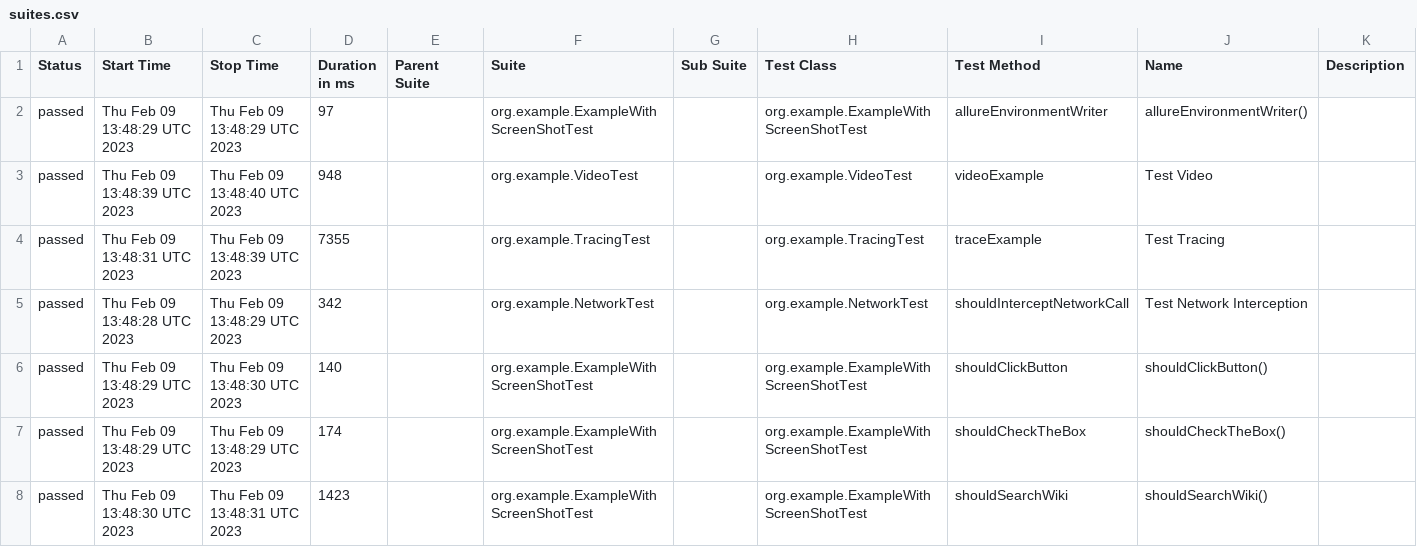
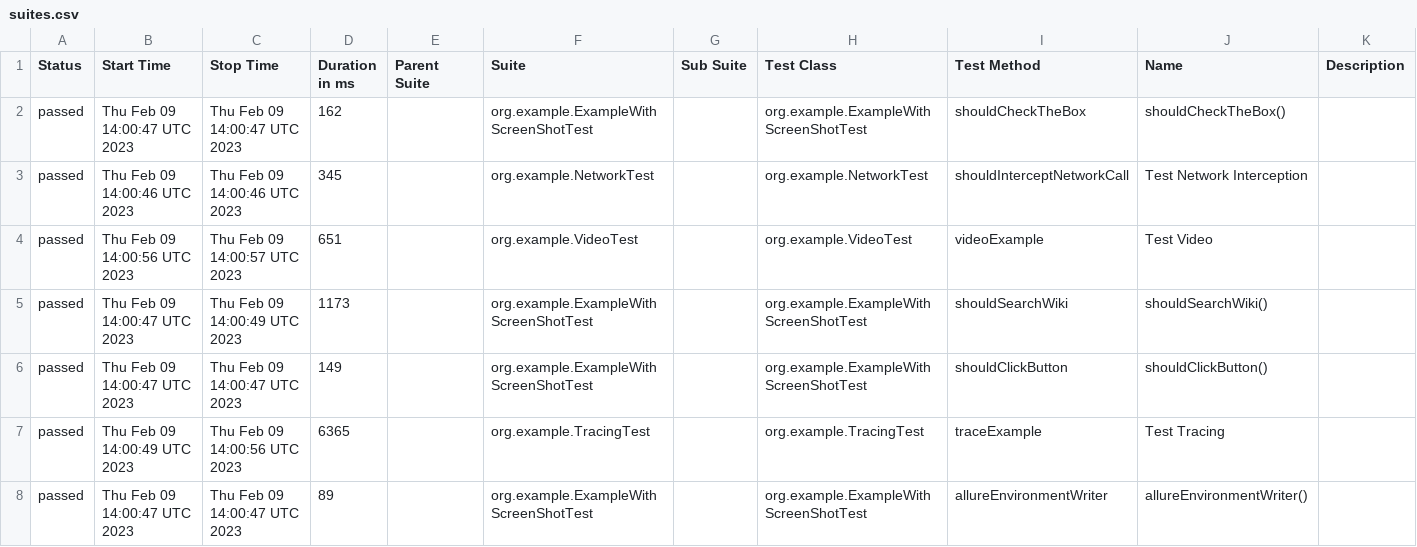
Before and after one commit to mikomatic/playwright-demo, a CSV file: data/suites.csv, drawn as a sheet.

```diff
--- a/data/suites.csv
+++ b/data/suites.csv
@@ -1,8 +1,8 @@
 "Status","Start Time","Stop Time","Duration in ms","Parent Suite","Suite","Sub Suite","Test Class","Test Method","Name","Description"
-"passed","Thu Feb 09 13:48:29 UTC 2023","Thu Feb 09 13:48:29 UTC 2023","97","","org.example.ExampleWithScreenShotTest","","org.example.ExampleWithScreenShotTest","allureEnvironmentWriter","allureEnvironmentWriter()",""
-"passed","Thu Feb 09 13:48:39 UTC 2023","Thu Feb 09 13:48:40 UTC 2023","948","","org.example.VideoTest","","org.example.VideoTest","videoExample","Test Video",""
-"passed","Thu Feb 09 13:48:31 UTC 2023","Thu Feb 09 13:48:39 UTC 2023","7355","","org.example.TracingTest","","org.example.TracingTest","traceExample","Test Tracing",""
-"passed","Thu Feb 09 13:48:28 UTC 2023","Thu Feb 09 13:48:29 UTC 2023","342","","org.example.NetworkTest","","org.example.NetworkTest","shouldInterceptNetworkCall","Test Network Interception",""
-"passed","Thu Feb 09 13:48:29 UTC 2023","Thu Feb 09 13:48:30 UTC 2023","140","","org.example.ExampleWithScreenShotTest","","org.example.ExampleWithScreenShotTest","shouldClickButton","shouldClickButton()",""
-"passed","Thu Feb 09 13:48:29 UTC 2023","Thu Feb 09 13:48:29 UTC 2023","174","","org.example.ExampleWithScreenShotTest","","org.example.ExampleWithScreenShotTest","shouldCheckTheBox","shouldCheckTheBox()",""
-"passed","Thu Feb 09 13:48:30 UTC 2023","Thu Feb 09 13:48:31 UTC 2023","1423","","org.example.ExampleWithScreenShotTest","","org.example.ExampleWithScreenShotTest","shouldSearchWiki","shouldSearchWiki()",""
+"passed","Thu Feb 09 14:00:47 UTC 2023","Thu Feb 09 14:00:47 UTC 2023","162","","org.example.ExampleWithScreenShotTest","","org.example.ExampleWithScreenShotTest","shouldCheckTheBox","shouldCheckTheBox()",""
+"passed","Thu Feb 09 14:00:46 UTC 2023","Thu Feb 09 14:00:46 UTC 2023","345","","org.example.NetworkTest","","org.example.NetworkTest","shouldInterceptNetworkCall","Test Network Interception",""
+"passed","Thu Feb 09 14:00:56 UTC 2023","Thu Feb 09 14:00:57 UTC 2023","651","","org.example.VideoTest","","org.example.VideoTest","videoExample","Test Video",""
+"passed","Thu Feb 09 14:00:47 UTC 2023","Thu Feb 09 14:00:49 UTC 2023","1173","","org.example.ExampleWithScreenShotTest","","org.example.ExampleWithScreenShotTest","shouldSearchWiki","shouldSearchWiki()",""
+"passed","Thu Feb 09 14:00:47 UTC 2023","Thu Feb 09 14:00:47 UTC 2023","149","","org.example.ExampleWithScreenShotTest","","org.example.ExampleWithScreenShotTest","shouldClickButton","shouldClickButton()",""
+"passed","Thu Feb 09 14:00:49 UTC 2023","Thu Feb 09 14:00:56 UTC 2023","6365","","org.example.TracingTest","","org.example.TracingTest","traceExample","Test Tracing",""
+"passed","Thu Feb 09 14:00:47 UTC 2023","Thu Feb 09 14:00:47 UTC 2023","89","","org.example.ExampleWithScreenShotTest","","org.example.ExampleWithScreenShotTest","allureEnvironmentWriter","allureEnvironmentWriter()",""
```
Also changed, not shown: data/behaviors.csv, 35 other files.
